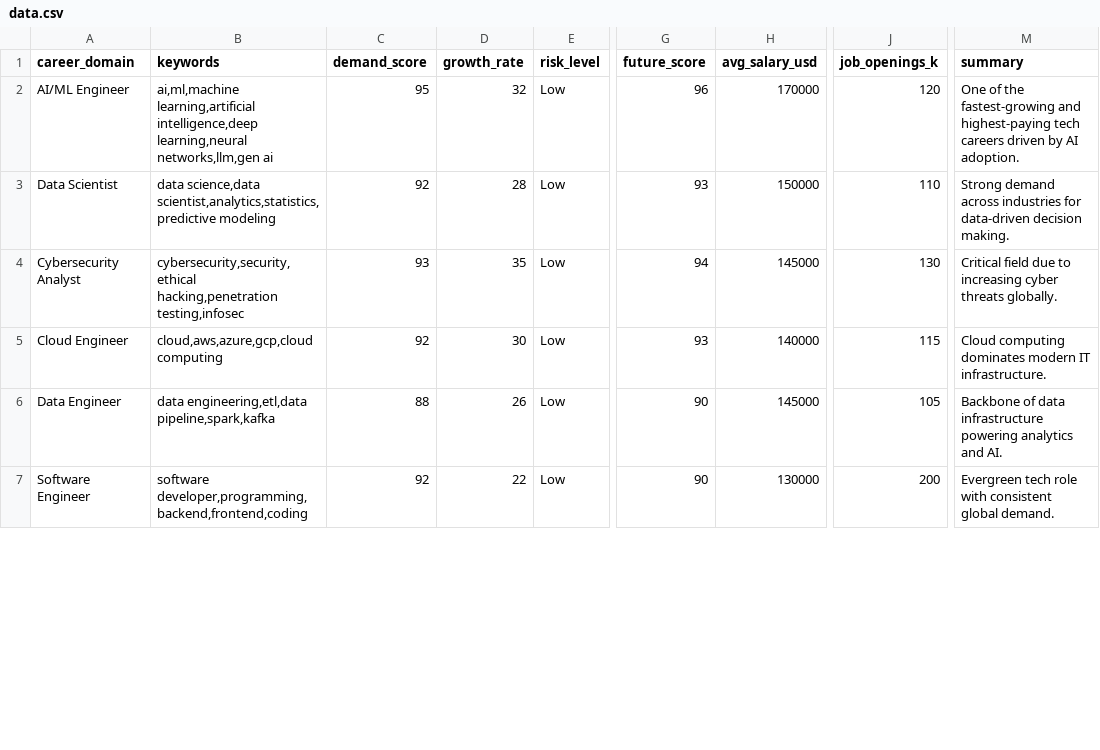
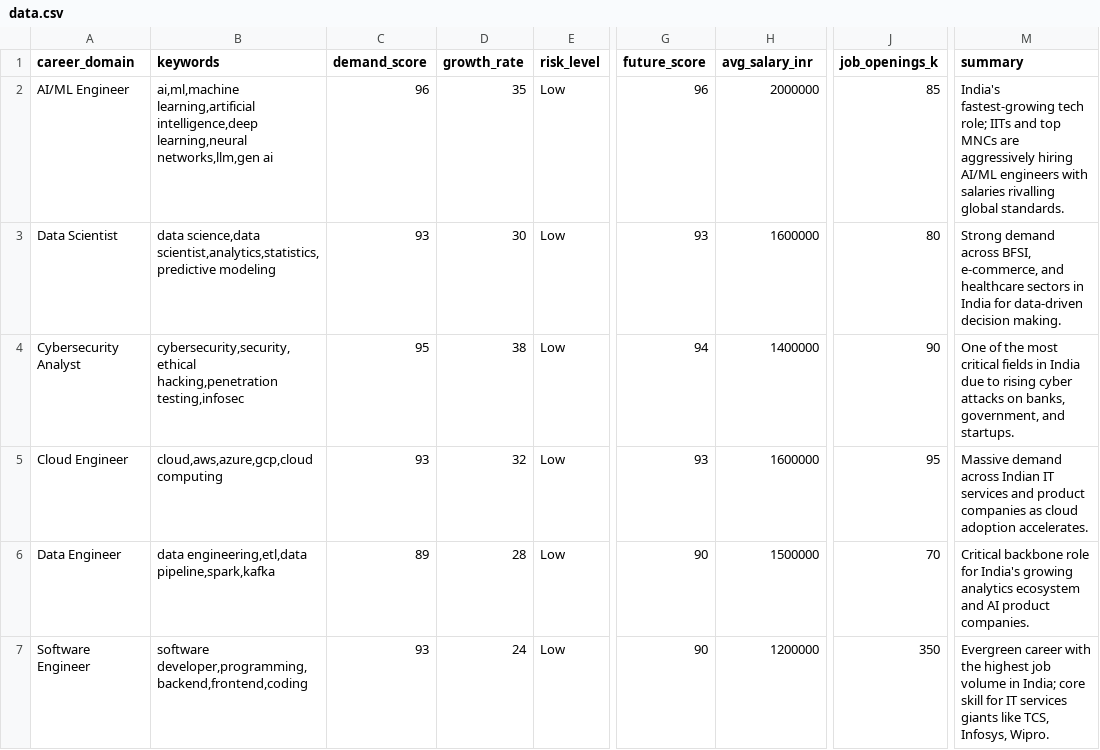
Before and after one commit to sanjeevkumar29/CAREERAI, a CSV file: data.csv, drawn as a sheet; only a part is shown, gaps mark what is left out; the diff covers the shown part only; the diff names each change by its address in the sheet, - before the commit and + after, or states it on an @@ line.

Commit message:
data.csv

```diff
--- a/data.csv
+++ b/data.csv
-H1: avg_salary_usd
+H1: avg_salary_inr
-C2 (demand_score): 95
+C2 (demand_score): 96
-D2 (growth_rate): 32
+D2 (growth_rate): 35
-H2 (avg_salary_inr): 170000
+H2 (avg_salary_inr): 2000000
-J2 (job_openings_k): 120
+J2 (job_openings_k): 85
-M2 (summary): One of the fastest-growing and highest-paying tech careers driven by AI adoption.
+M2 (summary): India's fastest-growing tech role; IITs and top MNCs are aggressively hiring AI/ML engineers with salaries rivalling global standards.
-C3 (demand_score): 92
+C3 (demand_score): 93
-D3 (growth_rate): 28
+D3 (growth_rate): 30
-H3 (avg_salary_inr): 150000
+H3 (avg_salary_inr): 1600000
-J3 (job_openings_k): 110
+J3 (job_openings_k): 80
-M3 (summary): …demand across industries for data-driven…
+M3 (summary): …demand across BFSI, e-commerce, and healthcare sectors in India for data-driven…
-C4 (demand_score): 93
+C4 (demand_score): 95
-D4 (growth_rate): 35
+D4 (growth_rate): 38
-H4 (avg_salary_inr): 145000
+H4 (avg_salary_inr): 1400000
-J4 (job_openings_k): 130
+J4 (job_openings_k): 90
-M4 (summary): Critical field due to increasing cyber threats globally.
+M4 (summary): One of the most critical fields in India due to rising cyber attacks on banks, government, and startups.
-C5 (demand_score): 92
+C5 (demand_score): 93
-D5 (growth_rate): 30
+D5 (growth_rate): 32
-H5 (avg_salary_inr): 140000
+H5 (avg_salary_inr): 1600000
-J5 (job_openings_k): 115
+J5 (job_openings_k): 95
-M5 (summary): Cloud computing dominates modern IT infrastructure.
+M5 (summary): Massive demand across Indian IT services and product companies as cloud adoption accelerates.
-C6 (demand_score): 88
+C6 (demand_score): 89
-D6 (growth_rate): 26
+D6 (growth_rate): 28
-H6 (avg_salary_inr): 145000
+H6 (avg_salary_inr): 1500000
-J6 (job_openings_k): 105
+J6 (job_openings_k): 70
-M6 (summary): Backbone of data infrastructure powering analytics and AI.
+M6 (summary): Critical backbone role for India's growing analytics ecosystem and AI product companies.
-C7 (demand_score): 92
+C7 (demand_score): 93
-D7 (growth_rate): 22
+D7 (growth_rate): 24
-H7 (avg_salary_inr): 130000
+H7 (avg_salary_inr): 1200000
-J7 (job_openings_k): 200
+J7 (job_openings_k): 350
-M7 (summary): Evergreen tech role with consistent global demand.
+M7 (summary): Evergreen career with the highest job volume in India; core skill for IT services giants like TCS, Infosys, Wipro.
```
Also changed, not shown: 1 added row and 146 edited cells elsewhere in this file.
